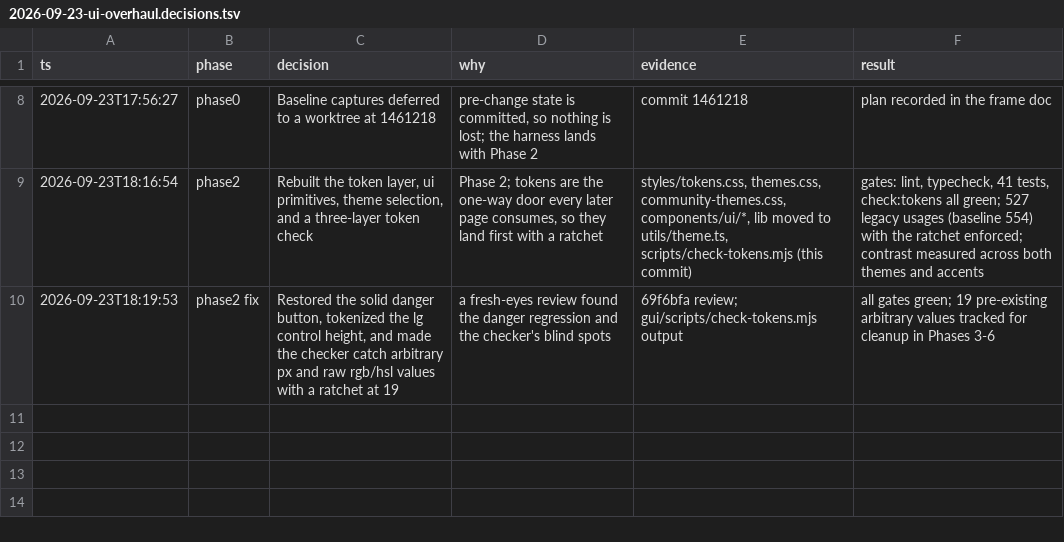
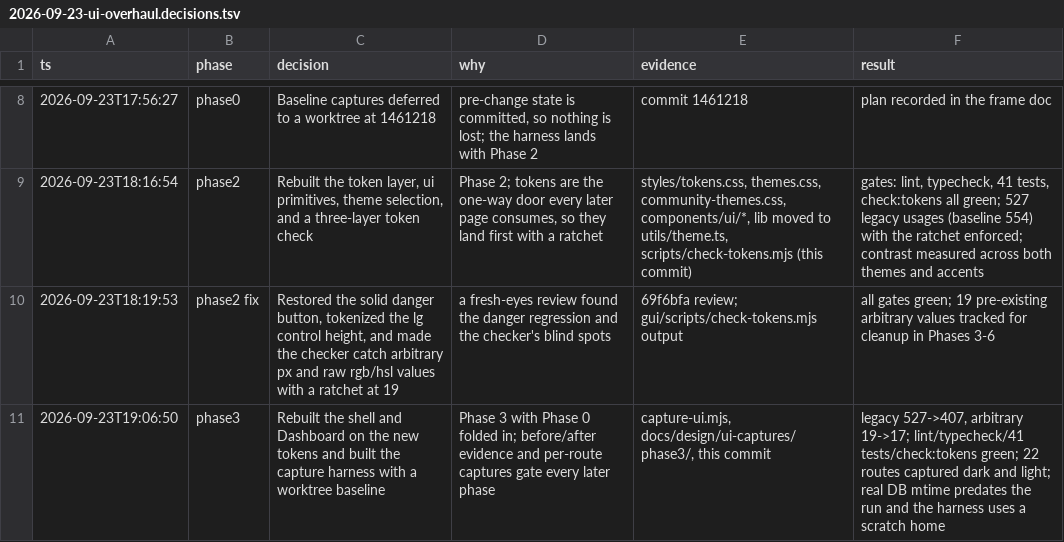
Before and after one commit to bitgineer/Speakeasy, a TSV file: docs/design/2026-09-23-ui-overhaul.decisions.tsv, drawn as a sheet; only a part is shown, gaps mark what is left out; the diff names each change by its address in the sheet, - before the commit and + after, or states it on an @@ line.

Commit message:
feat: rebuild the shell and dashboard on the new tokens
Sidebar, topbar, page frame, dashboard records, mode chips, and pagination move onto the semantic token layer in both themes. The capture harness launches an isolated instance, seeds a fixture history, and captures every route at 900x670; a worktree baseline from 1461218 is committed beside the after set. Legacy token usages drop from 527 to 407 and arbitrary values from 19 to 17.

```diff
--- a/docs/design/2026-09-23-ui-overhaul.decisions.tsv
+++ b/docs/design/2026-09-23-ui-overhaul.decisions.tsv
+row 11: 2026-09-23T19:06:50 | phase3 | Rebuilt the shell and Dashboard on the new tokens and built the capture harness with a worktree baseline | Phase 3 with Phase 0 folded in; before/after evidence and per-route captures gate every later phase | capture-ui.mjs, docs/design/ui-captures/phase3/, this commit | legacy 527->407, arbitrary 19->17; lint/typecheck/41 tests/check:tokens green; 22 routes captured dark and light; real DB mtime predates the run and the harness uses a scratch home
```
Also changed, not shown: 18 other files.
